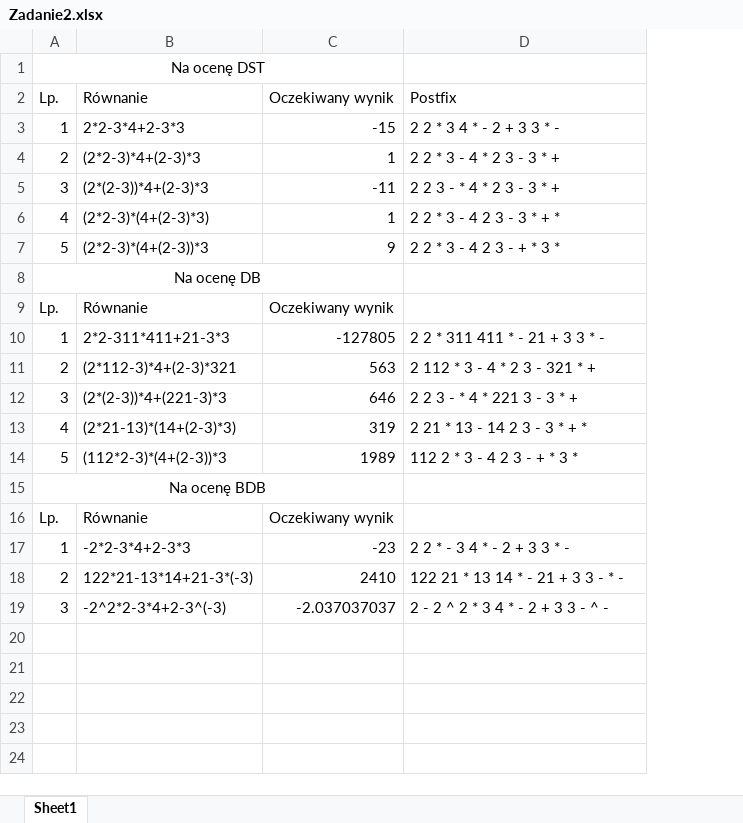
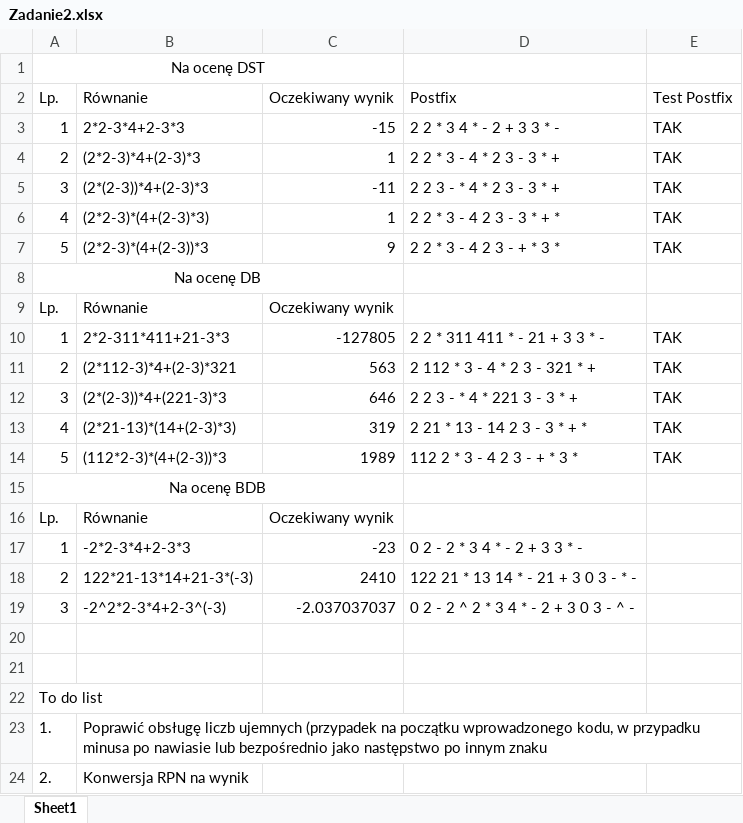
Before and after one commit to oksiedz/wsm_paradygmaty, an Excel workbook: Zadanie2/Zadanie2.xlsx, sheet Sheet1, drawn as a sheet; values as stored, in another font and other column widths than the file's, no borders; the diff names each change by its address in the sheet, - before the commit and + after, or states it on an @@ line.

Commit message:
Target code with infix to postfix correct for dst and db examples, to be added handling negative values.

```diff
--- a/Zadanie2/Zadanie2.xlsx (sheet Sheet1)
+++ b/Zadanie2/Zadanie2.xlsx (sheet Sheet1)
+column E, rows 2-14: Test Postfix | TAK | TAK | TAK | TAK | TAK |  |  | TAK | TAK | TAK | TAK | TAK
-D17: 2 2 * - 3 4 * - 2 + 3 3 * -
+D17: 0 2 - 2 * 3 4 * - 2 + 3 3 * -
-D18: 122 21 * 13 14 * - 21 + 3 3 - * -
+D18: 122 21 * 13 14 * - 21 + 3 0 3 - * -
-D19: 2 - 2 ^ 2 * 3 4 * - 2 + 3 3 - ^ -
+D19: 0 2 - 2 ^ 2 * 3 4 * - 2 + 3 0 3 - ^ -
+row 20: (empty)
+row 21: (empty)
+row 22: To do list
+row 23: 1. | Poprawić obsługę liczb ujemnych (przypadek na początku wprowadzonego kodu, w przypadku minusa po nawiasie lub bezpośrednio jako następstwo po innym znaku
+row 24: 2. | Konwersja RPN na wynik
```
Also changed, not shown: 1 other file.
